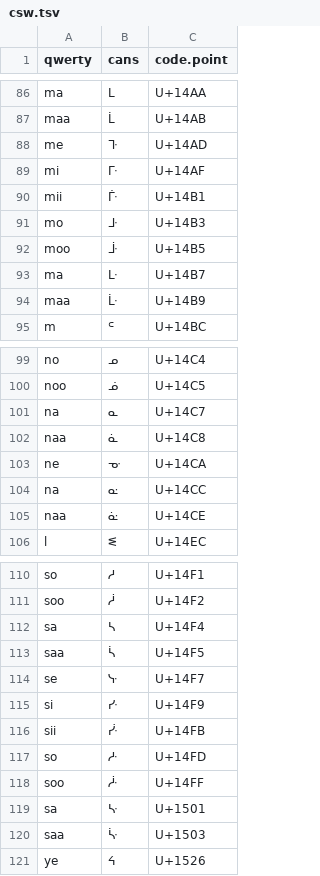
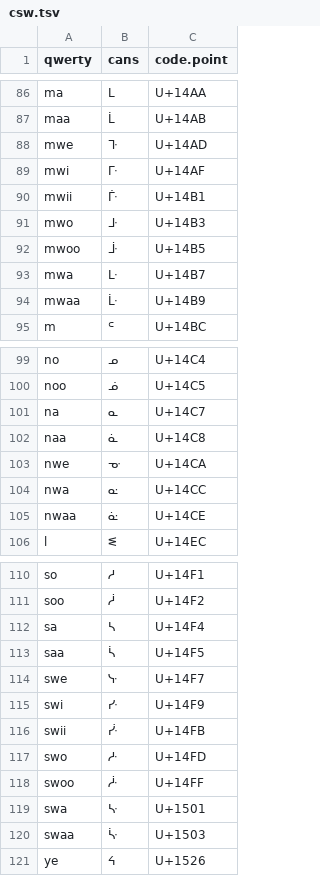
Before and after one commit to UAlbertaALTLab/nehiyawewin-syllabics, a TSV file: csw.tsv, drawn as a sheet; only a part is shown, gaps mark what is left out; the diff covers the shown part only.

```diff
--- a/csw.tsv
+++ b/csw.tsv
@@ -87,9 +87,9 @@ ma	ᒪ	U+14AA
 maa	ᒫ	U+14AB
-me	ᒭ	U+14AD
-mi	ᒯ	U+14AF
-mii	ᒱ	U+14B1
-mo	ᒳ	U+14B3
-moo	ᒵ	U+14B5
-ma	ᒷ	U+14B7
-maa	ᒹ	U+14B9
+mwe	ᒭ	U+14AD
+mwi	ᒯ	U+14AF
+mwii	ᒱ	U+14B1
+mwo	ᒳ	U+14B3
+mwoo	ᒵ	U+14B5
+mwa	ᒷ	U+14B7
+mwaa	ᒹ	U+14B9
 m	ᒼ	U+14BC
@@ -102,5 +102,5 @@ na	ᓇ	U+14C7
 naa	ᓈ	U+14C8
-ne	ᓊ	U+14CA
-na	ᓌ	U+14CC
-naa	ᓎ	U+14CE
+nwe	ᓊ	U+14CA
+nwa	ᓌ	U+14CC
+nwaa	ᓎ	U+14CE
 l	ᓬ	U+14EC
@@ -113,9 +113,9 @@ sa	ᓴ	U+14F4
 saa	ᓵ	U+14F5
-se	ᓷ	U+14F7
-si	ᓹ	U+14F9
-sii	ᓻ	U+14FB
-so	ᓽ	U+14FD
-soo	ᓿ	U+14FF
-sa	ᔁ	U+1501
-saa	ᔃ	U+1503
+swe	ᓷ	U+14F7
+swi	ᓹ	U+14F9
+swii	ᓻ	U+14FB
+swo	ᓽ	U+14FD
+swoo	ᓿ	U+14FF
+swa	ᔁ	U+1501
+swaa	ᔃ	U+1503
 ye	ᔦ	U+1526
```
Also changed, not shown: 39 edited cells elsewhere in this file, cwd.tsv, syllabics.tsv, 1 other file.
